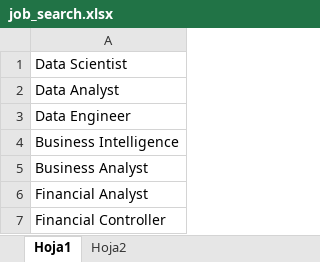
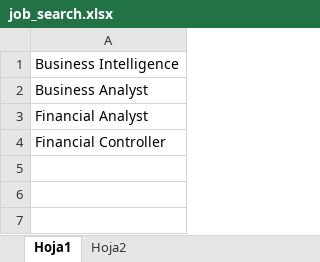
Before and after one commit to juanmerino89/jobs-data-cleaning, an Excel workbook: job_search.xlsx, sheet Hoja1, drawn as a sheet; values as stored, in another font and other column widths than the file's, no borders; the diff names each change by its address in the sheet, - before the commit and + after, or states it on an @@ line.

```diff
--- a/job_search.xlsx (sheet Hoja1)
+++ b/job_search.xlsx (sheet Hoja1)
-row 1: Data Scientist
-row 2: Data Analyst
-row 3: Data Engineer
```
Also changed, not shown: 13 other files.
